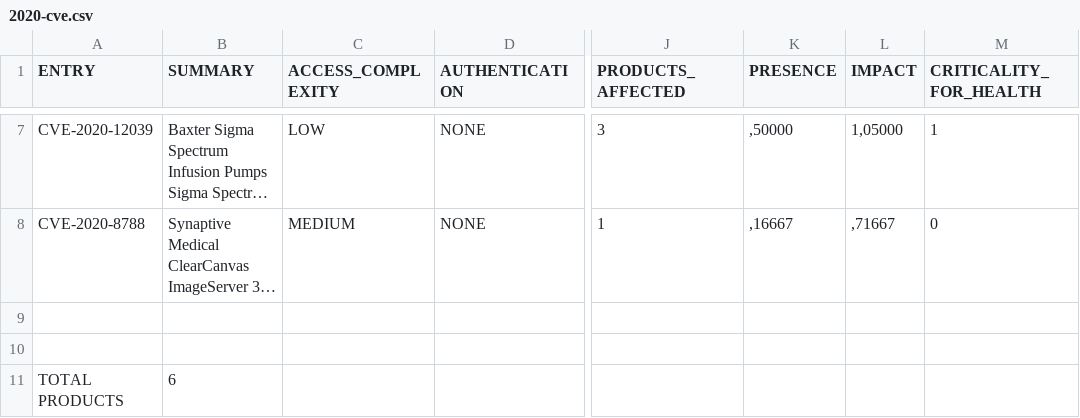
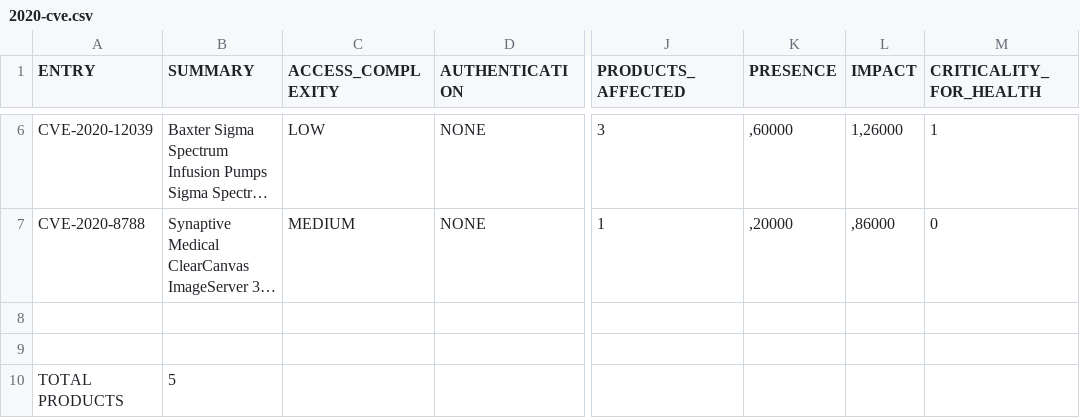
Before and after one commit to cmejia5486/nistJson, a CSV file: results/2020-cve.csv, drawn as a sheet; only a part is shown, gaps mark what is left out; long unchanged cells end in …; addresses are those after the commit; the diff covers the shown part only; the diff names each change by its address in the sheet, - before the commit and + after, or states it on an @@ line.

```diff
--- a/results/2020-cve.csv
+++ b/results/2020-cve.csv
-K6 (PRESENCE): ,50000
+K6 (PRESENCE): ,60000
-L6 (IMPACT): 1,05000
+L6 (IMPACT): 1,26000
-K7 (PRESENCE): ,16667
+K7 (PRESENCE): ,20000
-L7 (IMPACT): ,71667
+L7 (IMPACT): ,86000
-B10 (SUMMARY): 6
+B10 (SUMMARY): 5
```
Also changed, not shown: 1 removed row and 8 edited cells elsewhere in this file, Health/metrics.csv, results/2019-cve.csv, 5 other files.
